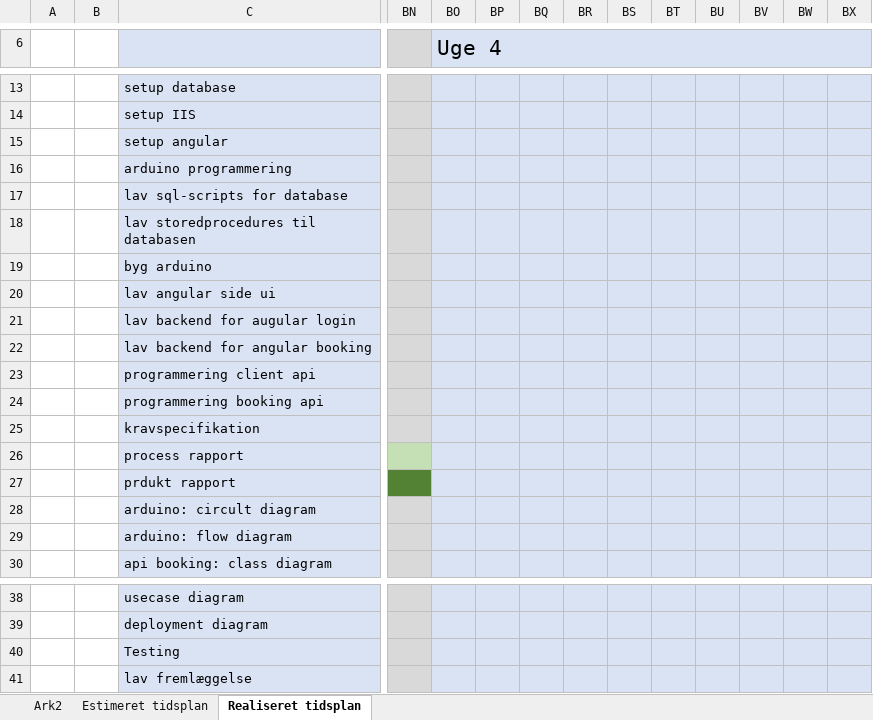
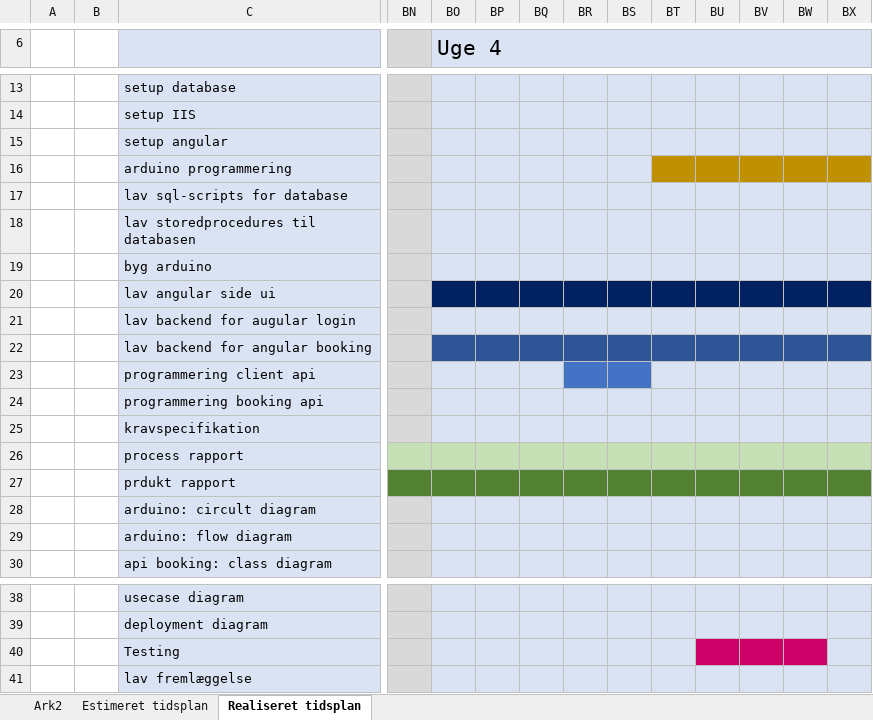
Before and after one commit to H5SvendeProve/Documentation, an Excel workbook: tids plan.xlsx, sheet Realiseret tidsplan, drawn as a sheet; only a part is shown, gaps mark what is left out; values as stored, in another font and other column widths than the file's, no borders; the diff names each change by its address in the sheet, - before the commit and + after, or states it on an @@ line.

Commit message:
oploading tidsplan

```diff
--- a/tids plan.xlsx (sheet Realiseret tidsplan)
+++ b/tids plan.xlsx (sheet Realiseret tidsplan)
-BT16:BX16 fill: #DAE3F3
+BT16:BX16 fill: #BF9000
-BO20:BX20 fill: #DAE3F3
+BO20:BX20 fill: #002060
-BO22:BX22 fill: #DAE3F3
+BO22:BX22 fill: #2F5597
-BR23:BS23 fill: #DAE3F3
+BR23:BS23 fill: #4472C4
-BO26:BX26 fill: #DAE3F3
+BO26:BX26 fill: #C5E0B4
-BO27:BX27 fill: #DAE3F3
+BO27:BX27 fill: #548235
-BU40:BW40 fill: #DAE3F3
+BU40:BW40 fill: #CC0066
```
Also changed, not shown: 3 other files.
